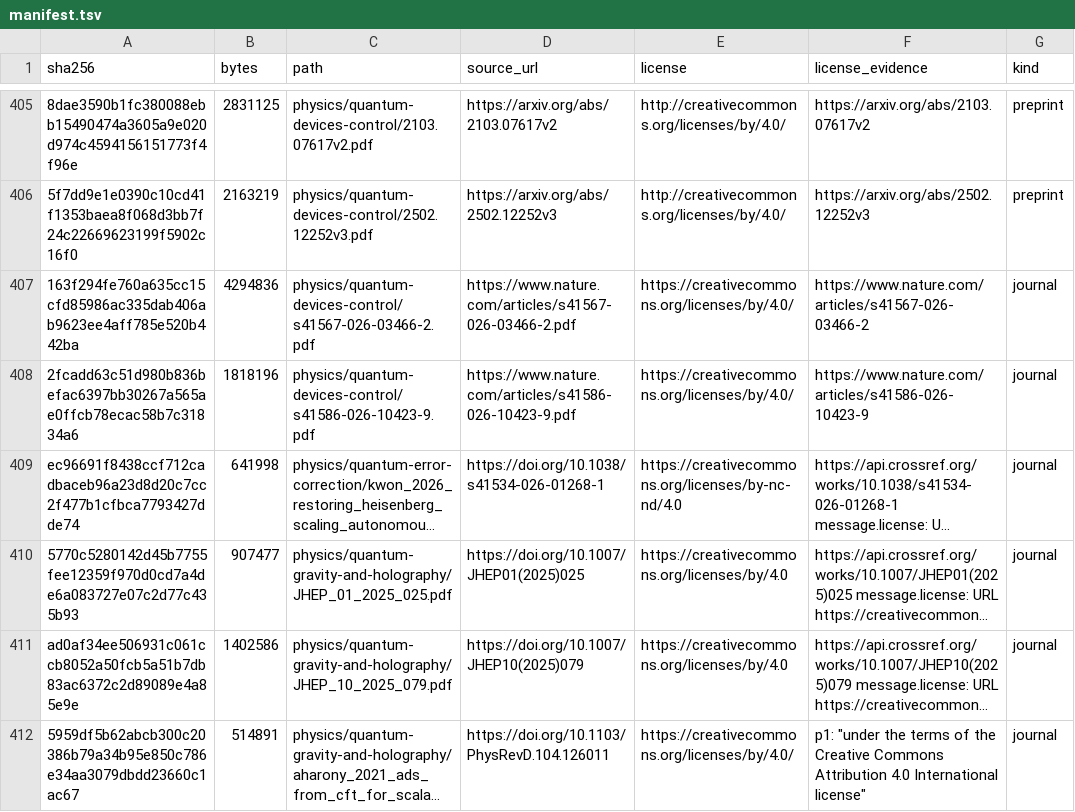
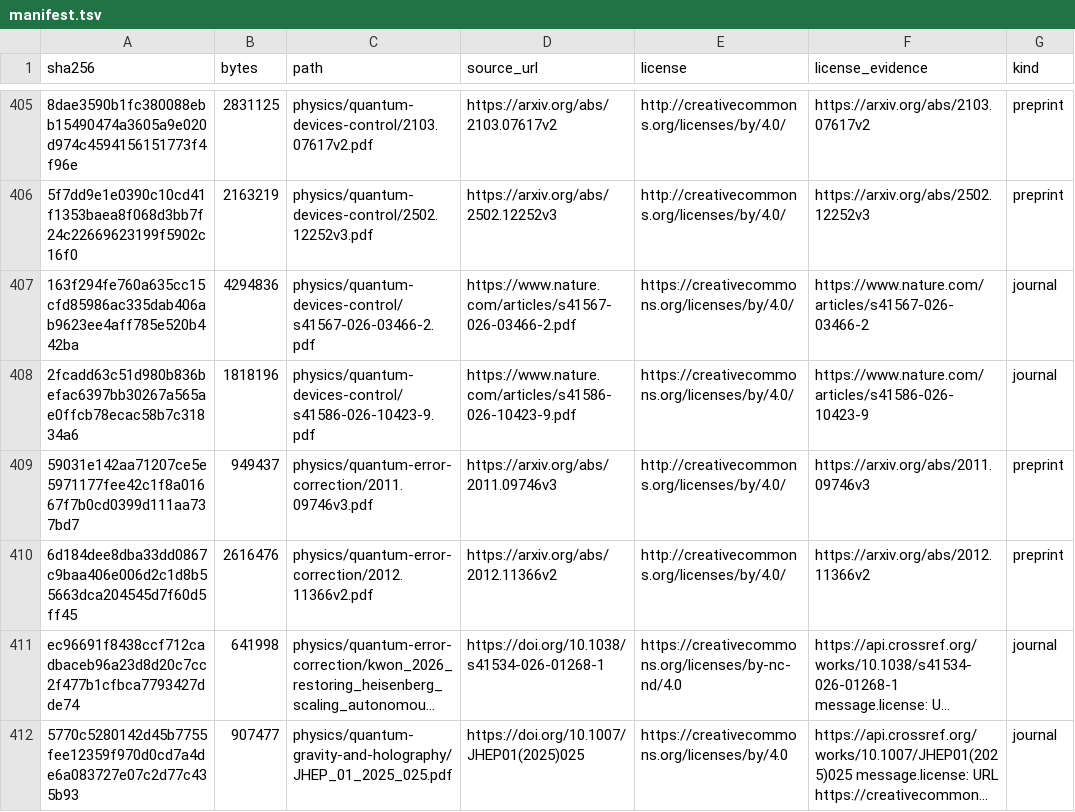
Before and after one commit to Oichkatzelesfrettschen/gororoba-documents-public, a TSV file: manifest.tsv, drawn as a sheet; only a part is shown, gaps mark what is left out; the shorter side is filled out with more unchanged rows; long unchanged cells end in …; the diff names each change by its address in the sheet, - before the commit and + after, or states it on an @@ line.

Commit message:
documents: file 2 arXiv preprints under physics/quantum-error-correction
Each PDF carries the arXiv stamp of its version; the license in the manifest row comes from the oaipmh.arxiv.org record of that identifier, and the sha256 and byte count match the copy in the owner's Documents tree.

```diff
--- a/manifest.tsv
+++ b/manifest.tsv
+row 409: 59031e142aa71207ce5e5971177fee42c1f8a01667f7b0cd0399d111aa737bd7 | 949437 | physics/quantum-error-correction/2011.09746v3.pdf | https://arxiv.org/abs/2011.09746v3 | http://creativecommons.org/licenses/by/4.0/ | https://arxiv.org/abs/2011.09746v3 | preprint
+row 410: 6d184dee8dba33dd0867c9baa406e006d2c1d8b55663dca204545d7f60d5ff45 | 2616476 | physics/quantum-error-correction/2012.11366v2.pdf | https://arxiv.org/abs/2012.11366v2 | http://creativecommons.org/licenses/by/4.0/ | https://arxiv.org/abs/2012.11366v2 | preprint
```
Also changed, not shown: 2 other files.
